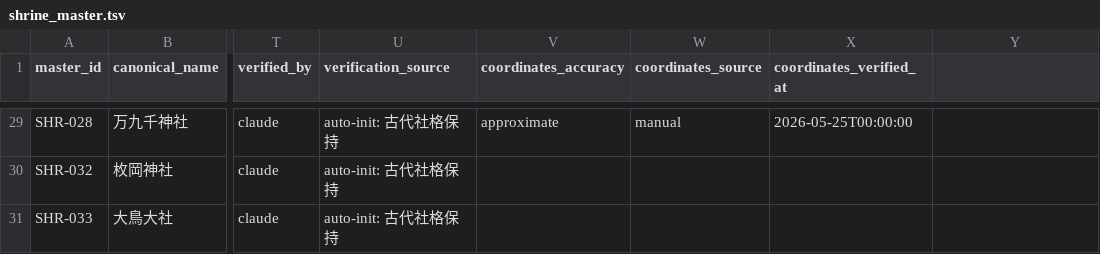
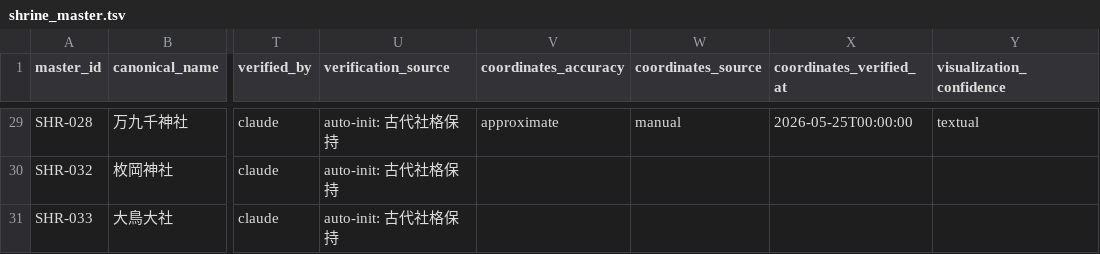
Before and after one commit to hirokaz/japanese_mythology_database, a TSV file: docs/master/shrine_master.tsv, drawn as a sheet; only a part is shown, gaps mark what is left out; the diff covers the shown part only; the diff names each change by its address in the sheet, - before the commit and + after, or states it on an @@ line.

Commit message:
[Lane D Phase 2] DISC-008 visualization_confidence field + atlas popup 強化 (#260)
visualization_confidence field を shrine_master に追加 (textual 25 /
inferred 3 / 空 749)。atlas popup で 3 field (coordinates_accuracy /
coordinates_source / visualization_confidence) を常時表示。

DISC-008 8 原則のうち原則 5 (visualization_confidence) を Phase 2 で
実装、座標 250 件補完と archaeological/speculative 付与は Phase 3。

```diff
--- a/docs/master/shrine_master.tsv
+++ b/docs/master/shrine_master.tsv
-Y1: (empty)
+Y1: visualization_confidence
-Y29 (visualization_confidence): (empty)
+Y29 (visualization_confidence): textual
```
Also changed, not shown: 27 edited cells elsewhere in this file, web/data/atlas_hubs.tsv, 5 other files.
